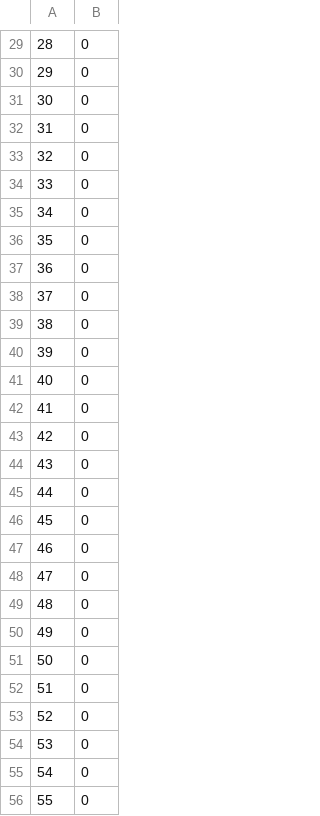
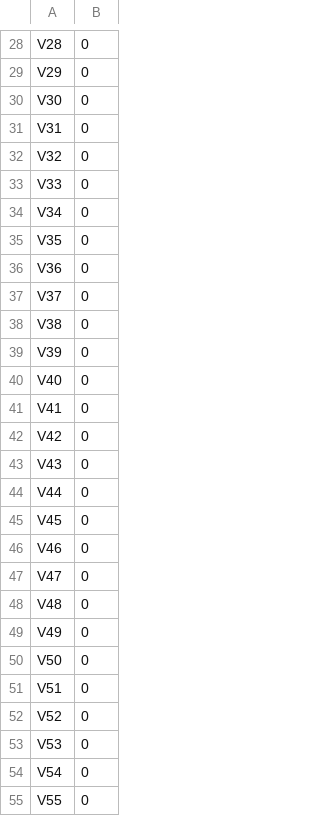
Before and after one commit to GokuJiang/LRCUDA, a CSV file: LRCUDA_DEMO/Colon_y.csv, drawn as a sheet; only a part is shown, gaps mark what is left out; the diff covers the shown part only.

```diff
--- a/LRCUDA_DEMO/Colon_y.csv
+++ b/LRCUDA_DEMO/Colon_y.csv
@@ -29,28 +28,28 @@
-"28",0
-"29",0
-"30",0
-"31",0
-"32",0
-"33",0
-"34",0
-"35",0
-"36",0
-"37",0
-"38",0
-"39",0
-"40",0
-"41",0
-"42",0
-"43",0
-"44",0
-"45",0
-"46",0
-"47",0
-"48",0
-"49",0
-"50",0
-"51",0
-"52",0
-"53",0
-"54",0
-"55",0
+"V28",0
+"V29",0
+"V30",0
+"V31",0
+"V32",0
+"V33",0
+"V34",0
+"V35",0
+"V36",0
+"V37",0
+"V38",0
+"V39",0
+"V40",0
+"V41",0
+"V42",0
+"V43",0
+"V44",0
+"V45",0
+"V46",0
+"V47",0
+"V48",0
+"V49",0
+"V50",0
+"V51",0
+"V52",0
+"V53",0
+"V54",0
+"V55",0
```
Also changed, not shown: 1 added row, 1 removed row and 34 edited cells elsewhere in this file.
